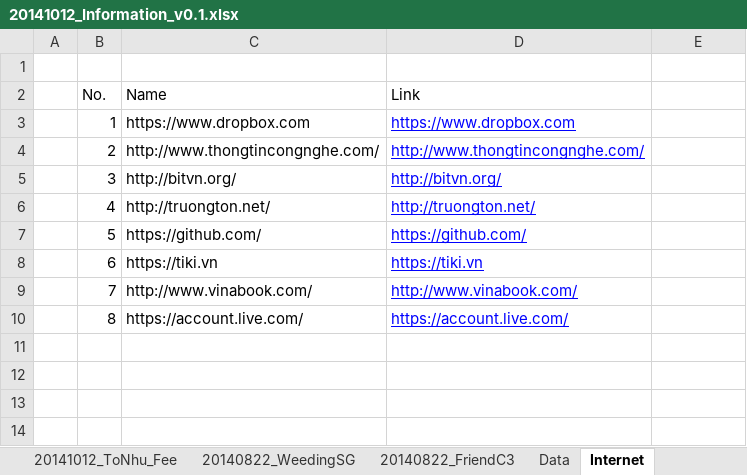
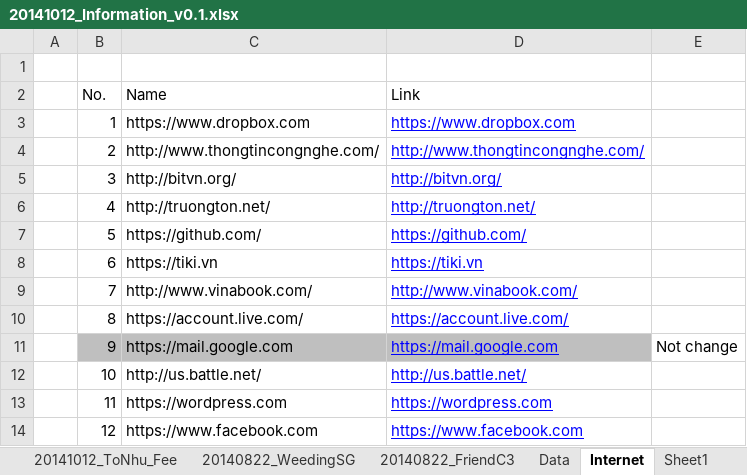
Before and after one commit to Nixforest/MyProjects, an Excel workbook: 20150214_MyComputer/20141012_Information_v0.1.xlsx, sheet Internet, drawn as a sheet; values as stored, in another font and other column widths than the file's, no borders; the diff names each change by its address in the sheet, - before the commit and + after, or states it on an @@ line.

```diff
--- a/20150214_MyComputer/20141012_Information_v0.1.xlsx (sheet Internet)
+++ b/20150214_MyComputer/20141012_Information_v0.1.xlsx (sheet Internet)
+sheet tab: Sheet1
+row 11:  | 9 | https://mail.google.com | https://mail.google.com | Not change
+row 12:  | 10 | http://us.battle.net/ | http://us.battle.net/
+row 13:  | 11 | https://wordpress.com | https://wordpress.com
+row 14:  | 12 | https://www.facebook.com | https://www.facebook.com
```
Also changed, not shown: 20150211_Japanese/20150210_Practice/23.xlsx, 23 other files.
